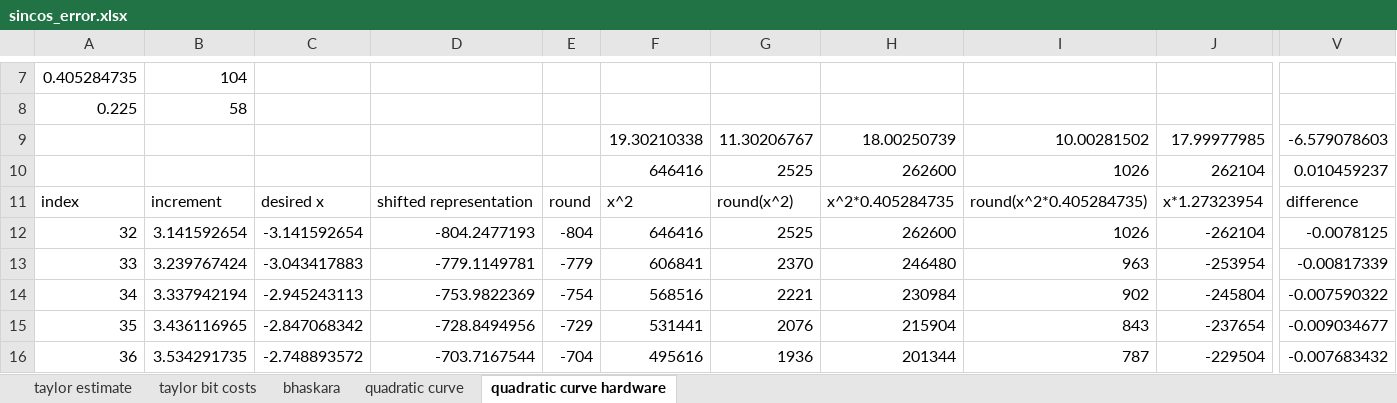
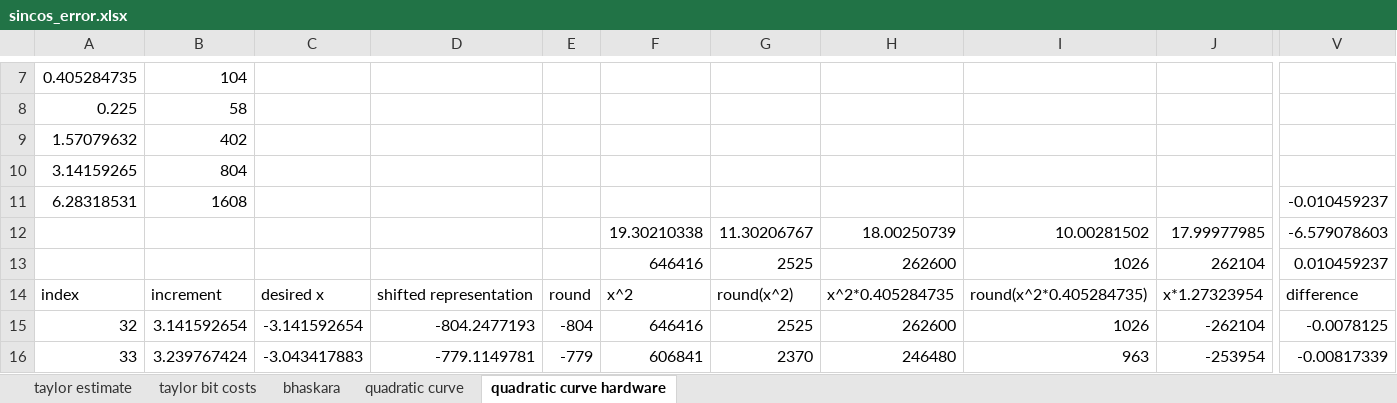
Before and after one commit to yipenghuang0302/csee4840_14, an Excel workbook: doc/design/sincos_error.xlsx, sheet quadratic curve hardware, drawn as a sheet; only a part is shown, gaps mark what is left out; the shorter side is filled out with more unchanged rows; values as stored, in another font and other column widths than the file's, no borders; charts and pictures not drawn; rows hold the shown columns only; the diff names each change by its address in the sheet, - before the commit and + after, or states it on an @@ line.

Commit message:
Attempt at validating sincos block.

```diff
--- a/doc/design/sincos_error.xlsx (sheet quadratic curve hardware)
+++ b/doc/design/sincos_error.xlsx (sheet quadratic curve hardware)
+row 9: 1.57079632 | 402
+row 10: 3.14159265 | 804
+row 11: 6.28318531 | 1608 |  |  |  |  |  |  |  |  | -0.010459237
```
Also changed, not shown: formulas that keep their value, charts or pictures, 11 other files.
